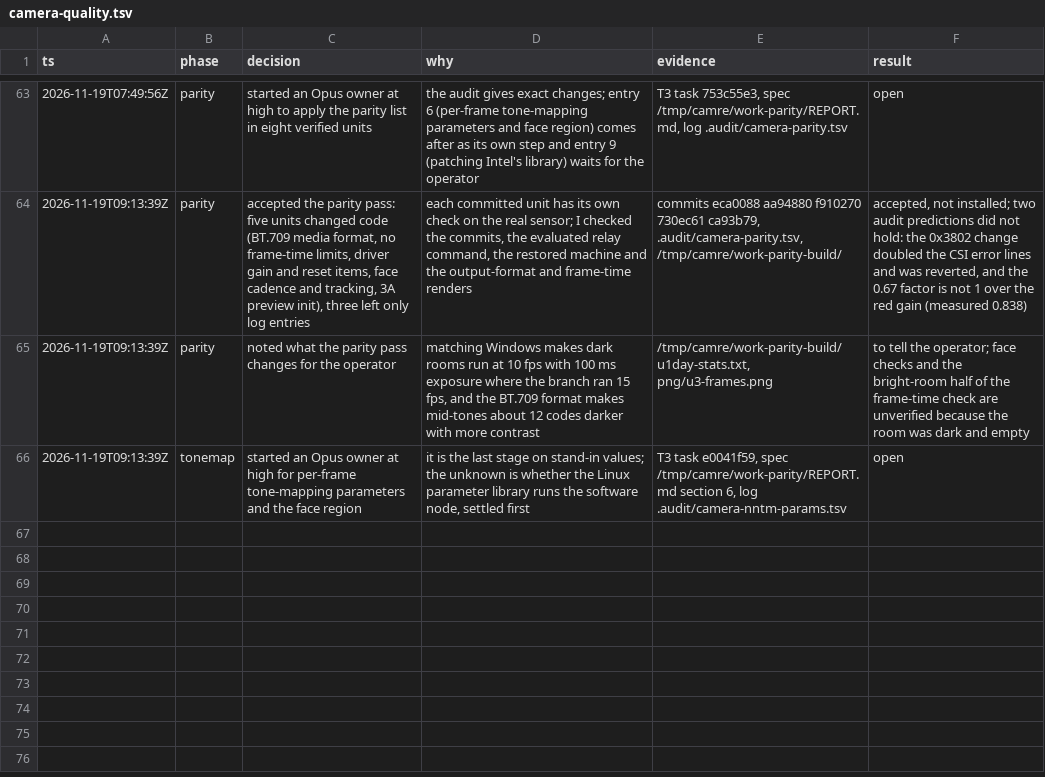
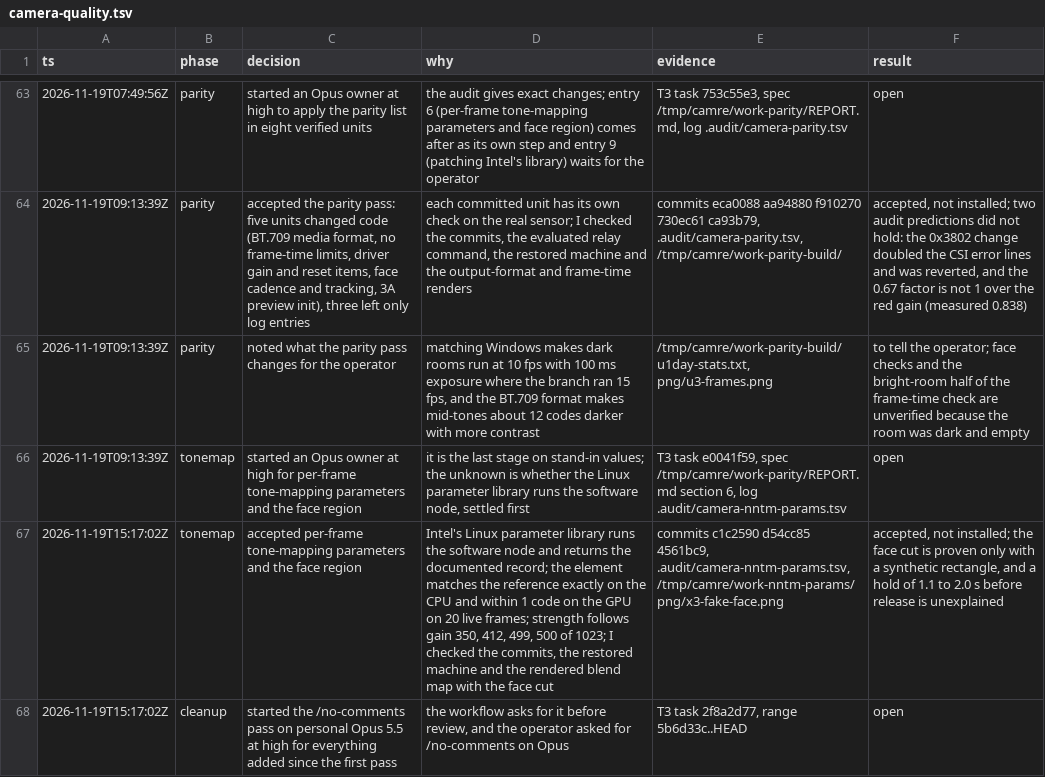
Before and after one commit to Dreaming-Codes/nixos, a TSV file: .audit/camera-quality.tsv, drawn as a sheet; only a part is shown, gaps mark what is left out; the diff names each change by its address in the sheet, - before the commit and + after, or states it on an @@ line.

```diff
--- a/.audit/camera-quality.tsv
+++ b/.audit/camera-quality.tsv
+row 67: 2026-11-19T15:17:02Z | tonemap | accepted per-frame tone-mapping parameters and the face region | Intel's Linux parameter library runs the software node and returns the documented record; the element matches the reference exactly on the CPU and within 1 code on the GPU on 20 live frames; strength follows gain 350, 412, 499, 500 of 1023; I checked the commits, the restored machine and the rendered blend map with the face cut | commits c1c2590 d54cc85 4561bc9, .audit/camera-nntm-params.tsv, /tmp/camre/work-nntm-params/png/x3-fake-face.png | accepted, not installed; the face cut is proven only with a synthetic rectangle, and a hold of 1.1 to 2.0 s before release is unexplained
+row 68: 2026-11-19T15:17:02Z | cleanup | started the /no-comments pass on personal Opus 5.5 at high for everything added since the first pass | the workflow asks for it before review, and the operator asked for /no-comments on Opus | T3 task 2f8a2d77, range 5b6d33c..HEAD | open
```
